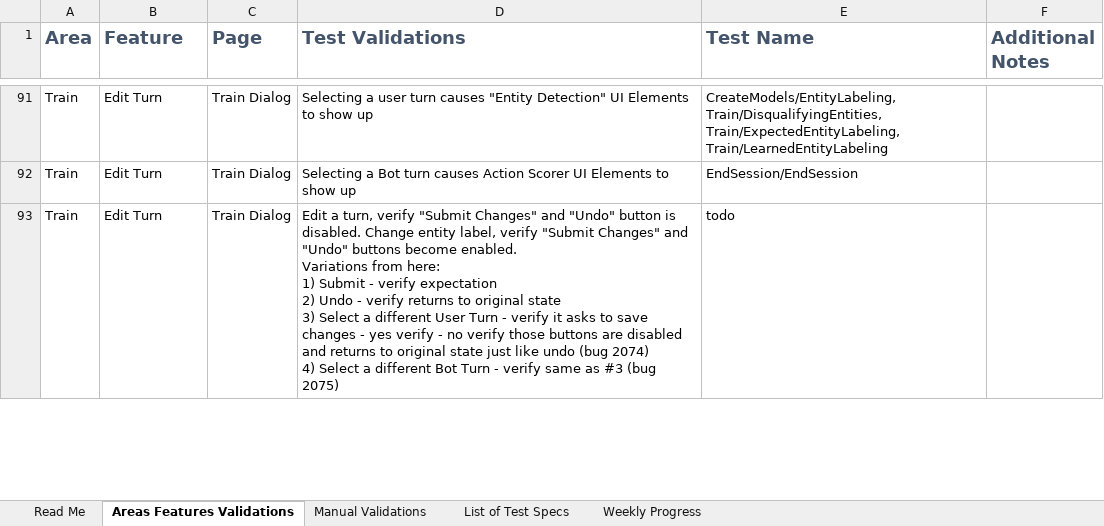
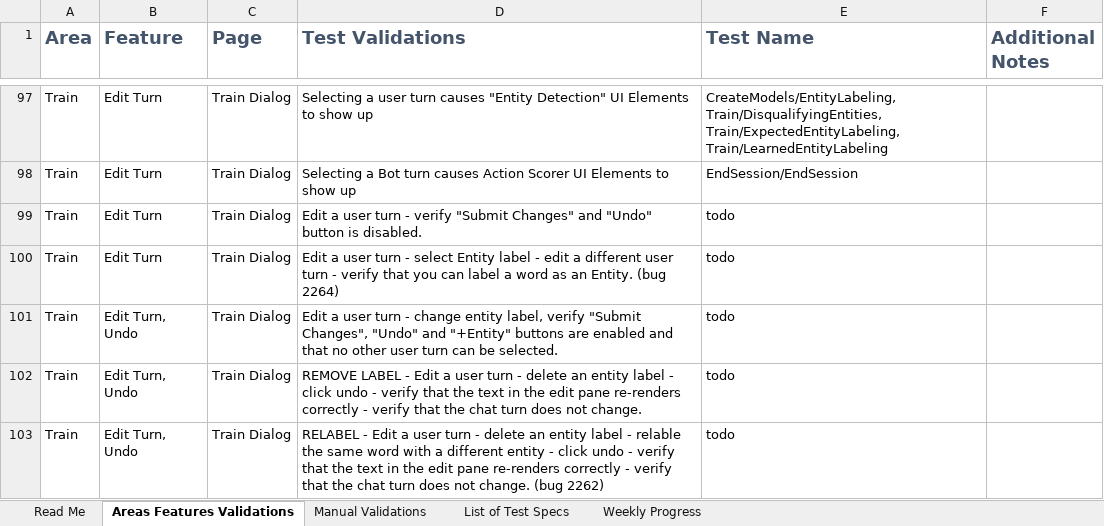
Before and after one commit to microsoft/conversationlearner, an Excel workbook: packages/cl-ui/cypress/TestGrid.xlsx, sheet Areas Features Validations, drawn as a sheet; only a part is shown, gaps mark what is left out; values as stored, in another font and other column widths than the file's, no borders; table styles not drawn; addresses are those after the commit; ↵ is a line break in a cell; the diff covers the shown part only; the diff names each change by its address in the sheet, - before the commit and + after, or states it on an @@ line.

Commit message:
Move bug repro (#1277)
Moving all bug repro test cases into their own folder

```diff
--- a/packages/cl-ui/cypress/TestGrid.xlsx (sheet Areas Features Validations)
+++ b/packages/cl-ui/cypress/TestGrid.xlsx (sheet Areas Features Validations)
-D99 (Test Validations): Edit a turn, verify "Submit Changes" and "Undo" button is disabled. Change entity label, verify "Submit Changes" and "Undo" buttons become enabled. ↵ Variations from here: ↵ 1) Submit - verify expectation ↵ 2) Undo - verify returns to original state ↵ 3) Select a different User Turn - verify it asks to save changes - yes verify - no verify those buttons are disabled and returns to original state just like undo (bug 2074) ↵ 4) Select a different Bot Turn - verify same as #3 (bug 2075)
+D99 (Test Validations): Edit a user turn - verify "Submit Changes" and "Undo" button is disabled.
+row 100: Train | Edit Turn | Train Dialog | Edit a user turn - select Entity label - edit a different user turn - verify that you can label a word as an Entity. (bug 2264) | todo
+row 101: Train | Edit Turn, Undo | Train Dialog | Edit a user turn - change entity label, verify "Submit Changes", "Undo" and "+Entity" buttons are enabled and that no other user turn can be selected. | todo
+row 102: Train | Edit Turn, Undo | Train Dialog | REMOVE LABEL - Edit a user turn - delete an entity label - click undo - verify that the text in the edit pane re-renders correctly - verify that the chat turn does not change. | todo
+row 103: Train | Edit Turn, Undo | Train Dialog | RELABEL - Edit a user turn - delete an entity label - relable the same word with a different entity - click undo - verify that the text in the edit pane re-renders correctly - verify that the chat turn does not change. (bug 2262) | todo
```
Also changed, not shown: 10 added rows elsewhere in this sheet, 4 other files.
